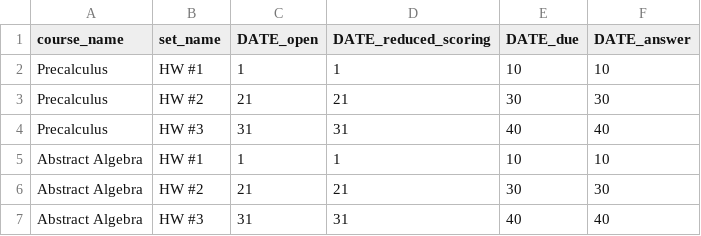
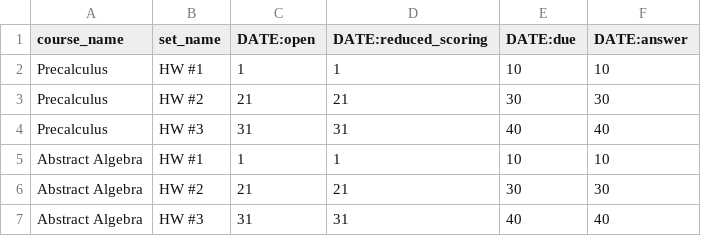
Before and after one commit to openwebwork/webwork3, a CSV file: t/db/sample_data/hw_sets.csv, drawn as a sheet.

```diff
--- a/t/db/sample_data/hw_sets.csv
+++ b/t/db/sample_data/hw_sets.csv
@@ -1,2 +1,2 @@
-course_name,set_name,DATE_open,DATE_reduced_scoring,DATE_due,DATE_answer
+course_name,set_name,DATE:open,DATE:reduced_scoring,DATE:due,DATE:answer
 Precalculus,"HW #1",1,1,10,10
```
Also changed, not shown: t/db/sample_data/courses.csv, t/db/sample_data/problems.csv, 29 other files.
